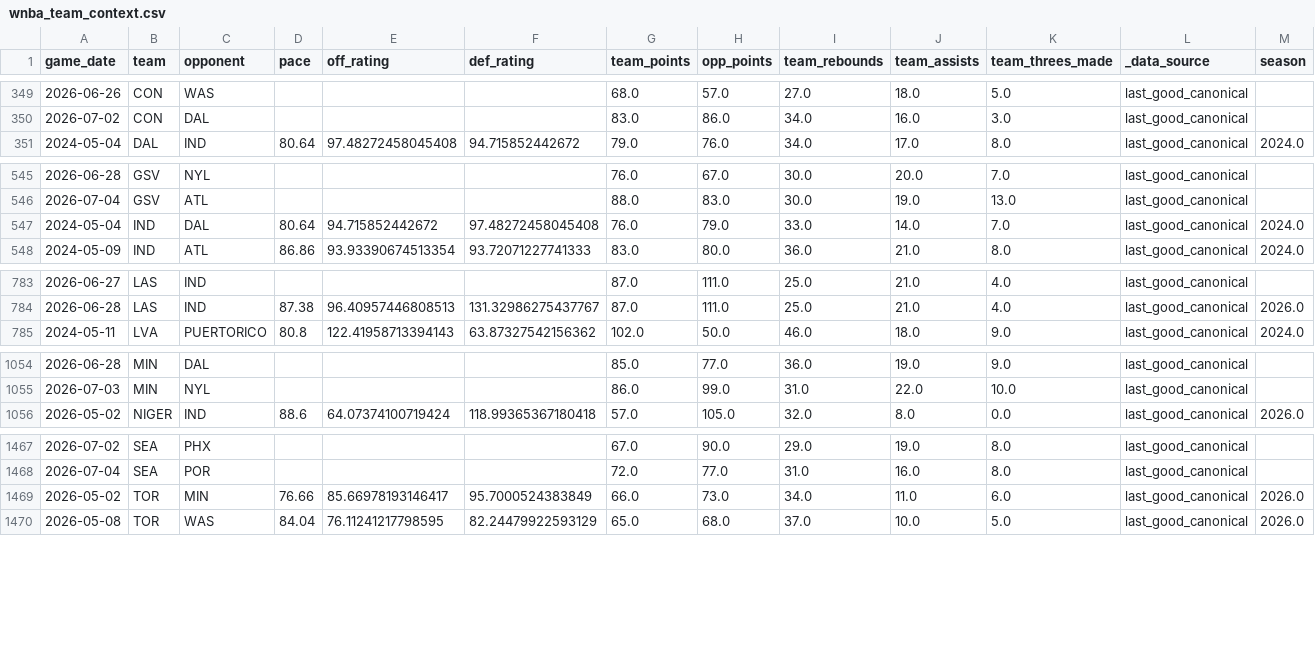
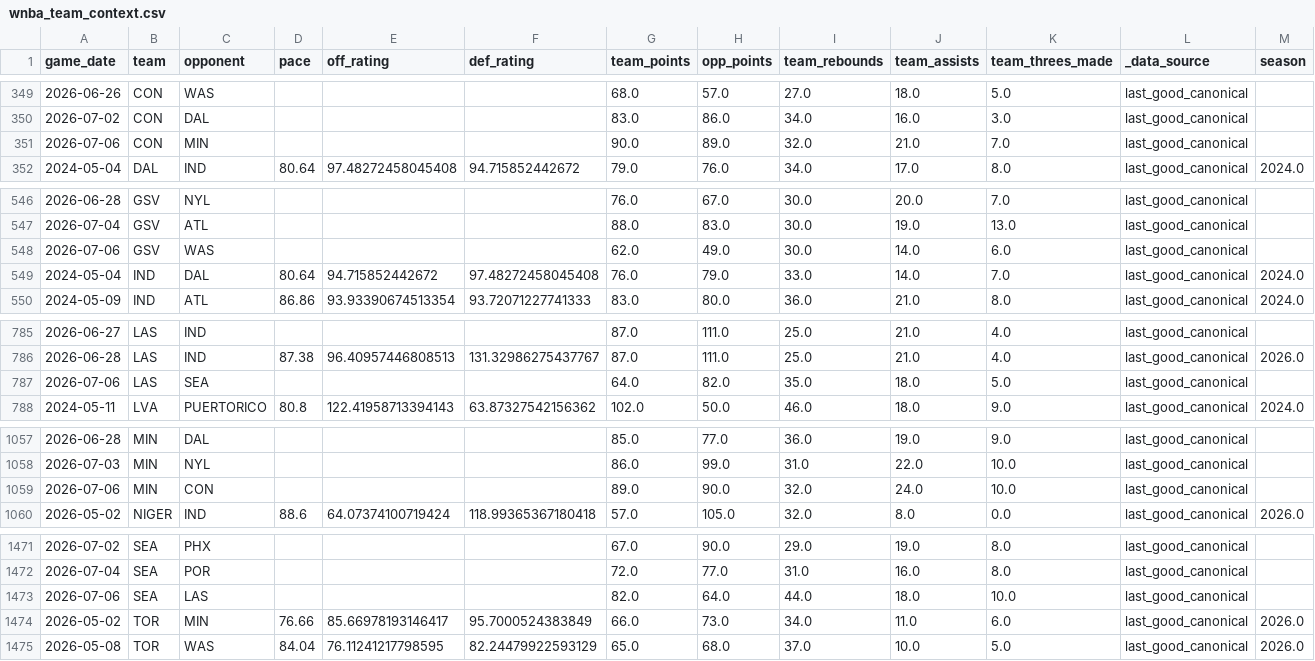
Before and after one commit to syocum9422-blip/edgeranked-site, a CSV file: wnba/data/raw/wnba_team_context.csv, drawn as a sheet; only a part is shown, gaps mark what is left out; rows hold the shown columns only; the diff covers the shown part only; the diff names each change by its address in the sheet, - before the commit and + after, or states it on an @@ line.

```diff
--- a/wnba/data/raw/wnba_team_context.csv
+++ b/wnba/data/raw/wnba_team_context.csv
+row 351: 2026-07-06 | CON | MIN |  |  |  | 90.0 | 89.0 | 32.0 | 21.0 | 7.0 | last_good_canonical
+row 548: 2026-07-06 | GSV | WAS |  |  |  | 62.0 | 49.0 | 30.0 | 14.0 | 6.0 | last_good_canonical
+row 787: 2026-07-06 | LAS | SEA |  |  |  | 64.0 | 82.0 | 35.0 | 18.0 | 5.0 | last_good_canonical
+row 1059: 2026-07-06 | MIN | CON |  |  |  | 89.0 | 90.0 | 32.0 | 24.0 | 10.0 | last_good_canonical
+row 1473: 2026-07-06 | SEA | LAS |  |  |  | 82.0 | 64.0 | 44.0 | 18.0 | 10.0 | last_good_canonical
```
Also changed, not shown: 1 added row elsewhere in this file, wnba/Best_Bets/match_audit_today.csv, wnba/data/processed/wnba_player_coverage_audit.csv, 53 other files.
